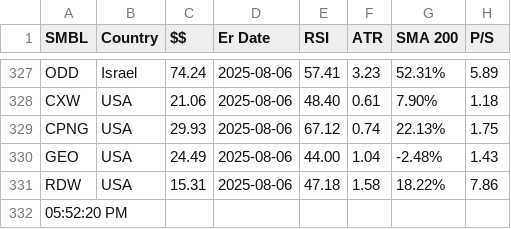
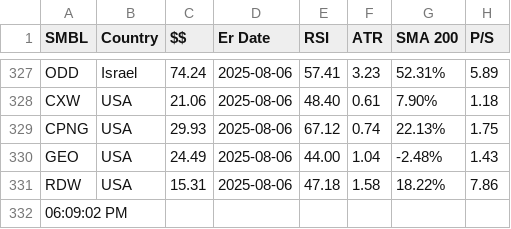
Before and after one commit to rkpanjiyar/tools, a CSV file: data/output-2025-07-01.csv, drawn as a sheet; only a part is shown, gaps mark what is left out; the diff names each change by its address in the sheet, - before the commit and + after, or states it on an @@ line.

Commit message:
Task Scheduler: latest run

```diff
--- a/data/output-2025-07-01.csv
+++ b/data/output-2025-07-01.csv
-A332 (SMBL): 05:52:20 PM
+A332 (SMBL): 06:09:02 PM
```
